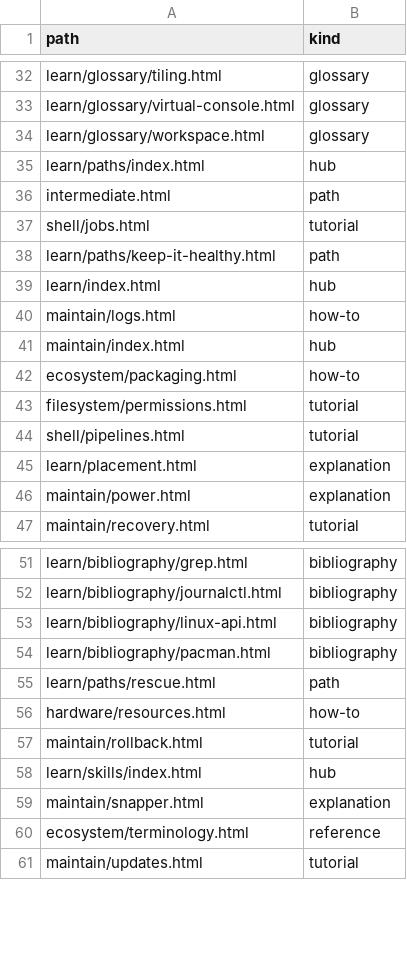
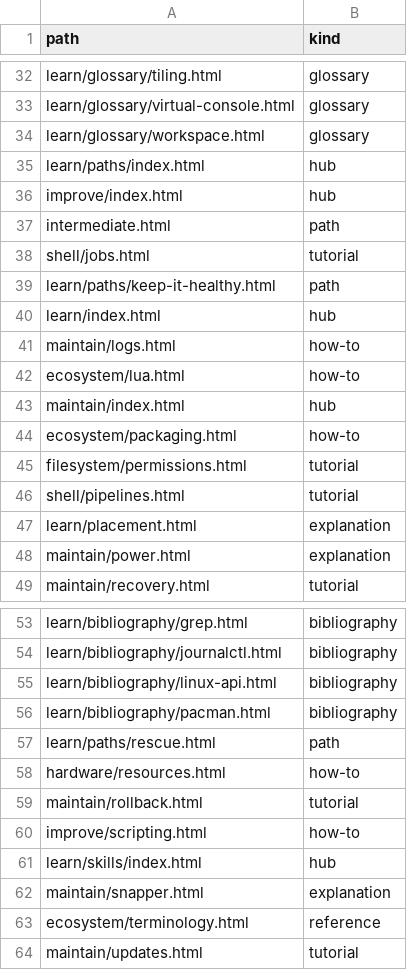
Before and after one commit to greenermoose/tam, a TSV file: knowledge/index.kinds.tsv, drawn as a sheet; only a part is shown, gaps mark what is left out.

```diff
--- a/knowledge/index.kinds.tsv
+++ b/knowledge/index.kinds.tsv
@@ -35,2 +35,3 @@ learn/glossary/workspace.html	glossary
 learn/paths/index.html	hub
+improve/index.html	hub
 intermediate.html	path
@@ -40,2 +41,3 @@ learn/index.html	hub
 maintain/logs.html	how-to
+ecosystem/lua.html	how-to
 maintain/index.html	hub
@@ -57,2 +59,3 @@ hardware/resources.html	how-to
 maintain/rollback.html	tutorial
+improve/scripting.html	how-to
 learn/skills/index.html	hub
```
Also changed, not shown: knowledge/index.skills.tsv, knowledge/index.tsv, 2 other files.
